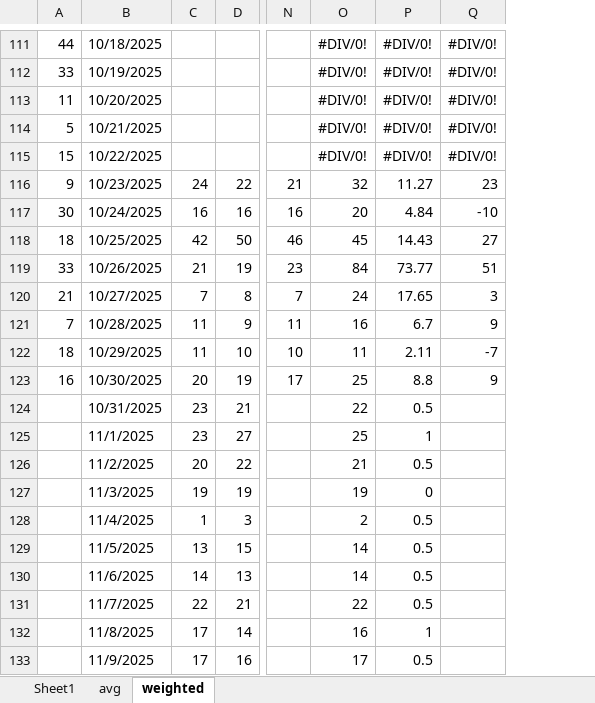
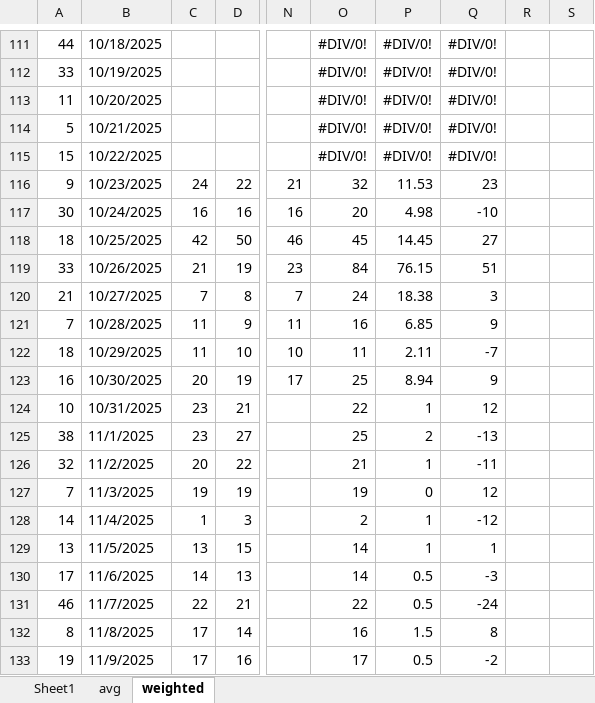
Before and after one commit to acard6/swe_dev, an Excel workbook: restaurant_analytics/data/mornings.xlsx, sheet weighted, drawn as a sheet; only a part is shown, gaps mark what is left out; values as stored, in another font and other column widths than the file's, no borders; conditional formats not drawn; the diff covers the shown part only; the diff names each change by its address in the sheet, - before the commit and + after, or states it on an @@ line.

```diff
--- a/restaurant_analytics/data/mornings.xlsx (sheet weighted)
+++ b/restaurant_analytics/data/mornings.xlsx (sheet weighted)
+column R, empty
+column S, empty
-P116: 11.27
+P116: 11.53
-P117: 4.84
+P117: 4.98
-P118: 14.43
+P118: 14.45
-P119: 73.77
+P119: 76.15
-P120: 17.65
+P120: 18.38
-P121: 6.7
+P121: 6.85
-P123: 8.8
+P123: 8.94
-A124: (empty)
+A124: 10
-P124: 0.5
+P124: 1
-Q124: (empty)
+Q124: 12
-A125: (empty)
+A125: 38
-P125: 1
+P125: 2
-Q125: (empty)
+Q125: -13
-A126: (empty)
+A126: 32
-P126: 0.5
+P126: 1
-Q126: (empty)
+Q126: -11
-A127: (empty)
+A127: 7
-Q127: (empty)
+Q127: 12
-A128: (empty)
+A128: 14
-P128:P129: 0.5
+P128:P129: 1
-Q128: (empty)
+Q128: -12
-A129: (empty)
+A129: 13
-Q129: (empty)
+Q129: 1
-A130: (empty)
+A130: 17
-Q130: (empty)
+Q130: -3
-A131: (empty)
+A131: 46
-Q131: (empty)
+Q131: -24
-A132: (empty)
+A132: 8
-P132: 1
+P132: 1.5
-Q132: (empty)
+Q132: 8
-A133: (empty)
+A133: 19
-Q133: (empty)
+Q133: -2
```
Also changed, not shown: 48 added rows, 62 edited cells and cell formats elsewhere in this sheet, sheet avg, sheet Sheet1, formulas that keep their value, restaurant_analytics/data/data.xlsx, 3 other files.
